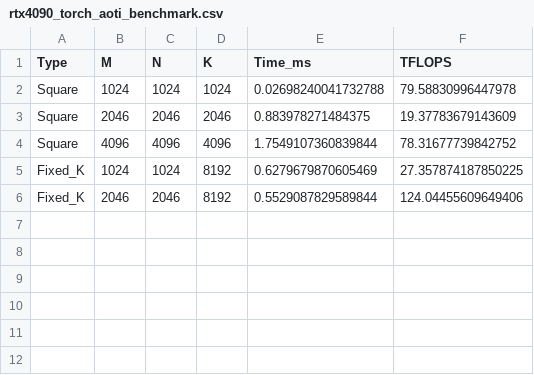
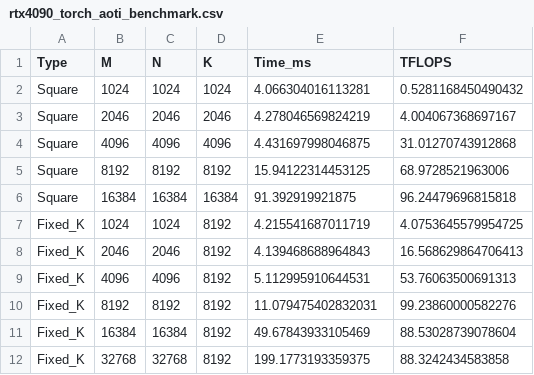
Before and after one commit to Mariiagrm/Python_Matmul_Benchmark, a CSV file: fp16_fp16_to_fp16/results/rtx4090_torch_aoti_benchmark.csv, drawn as a sheet.

```diff
--- a/fp16_fp16_to_fp16/results/rtx4090_torch_aoti_benchmark.csv
+++ b/fp16_fp16_to_fp16/results/rtx4090_torch_aoti_benchmark.csv
@@ -1,6 +1,12 @@
 Type,M,N,K,Time_ms,TFLOPS
-Square,1024,1024,1024,0.02698240041732788,79.58830996447978
-Square,2046,2046,2046,0.883978271484375,19.37783679143609
-Square,4096,4096,4096,1.7549107360839844,78.31677739842752
-Fixed_K,1024,1024,8192,0.6279679870605469,27.357874187850225
-Fixed_K,2046,2046,8192,0.5529087829589844,124.04455609649406
+Square,1024,1024,1024,4.066304016113281,0.5281168450490432
+Square,2046,2046,2046,4.278046569824219,4.004067368697167
+Square,4096,4096,4096,4.431697998046875,31.01270743912868
+Square,8192,8192,8192,15.94122314453125,68.9728521963006
+Square,16384,16384,16384,91.392919921875,96.24479696815818
+Fixed_K,1024,1024,8192,4.215541687011719,4.0753645579954725
+Fixed_K,2046,2046,8192,4.139468688964843,16.568629864706413
+Fixed_K,4096,4096,8192,5.112995910644531,53.76063500691313
+Fixed_K,8192,8192,8192,11.079475402832031,99.23860000582276
+Fixed_K,16384,16384,8192,49.67843933105469,88.53028739078604
+Fixed_K,32768,32768,8192,199.1773193359375,88.3242434583858
```
Also changed, not shown: fp16_fp16_to_fp16/results/rtx4090_benchmark_jit.csv, fp16_fp16_to_fp16/results/rtx4090_pytorch_eager.csv, 21 other files.
